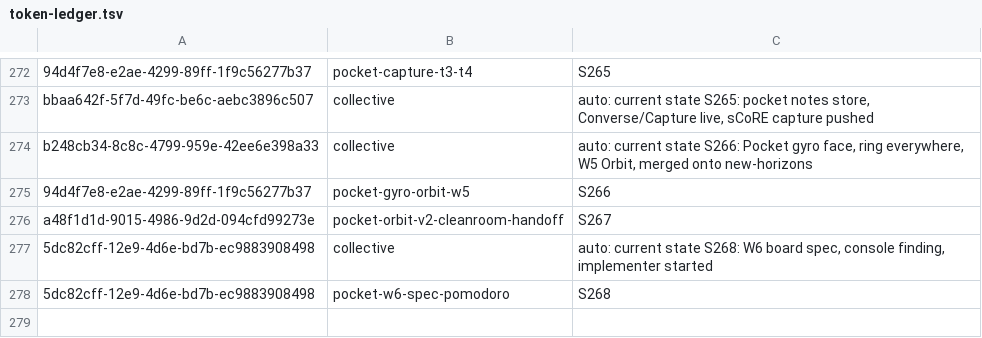
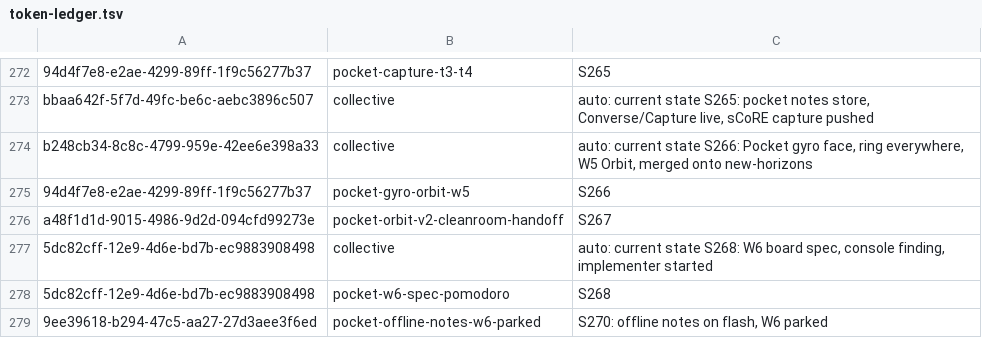
Before and after one commit to RaBbLE-Collective/RaBbLE-Grimoire, a TSV file: log/token-ledger.tsv, drawn as a sheet; only a part is shown, gaps mark what is left out; the diff names each change by its address in the sheet, - before the commit and + after, or states it on an @@ line.

Commit message:
transcribe ~ grimoire >> LATEST + token ledger S270 // %S270_STATE%

```diff
--- a/log/token-ledger.tsv
+++ b/log/token-ledger.tsv
+row 279: 9ee39618-b294-47c5-aa27-27d3aee3f6ed | pocket-offline-notes-w6-parked | S270: offline notes on flash, W6 parked
```
Also changed, not shown: 1 other file.
